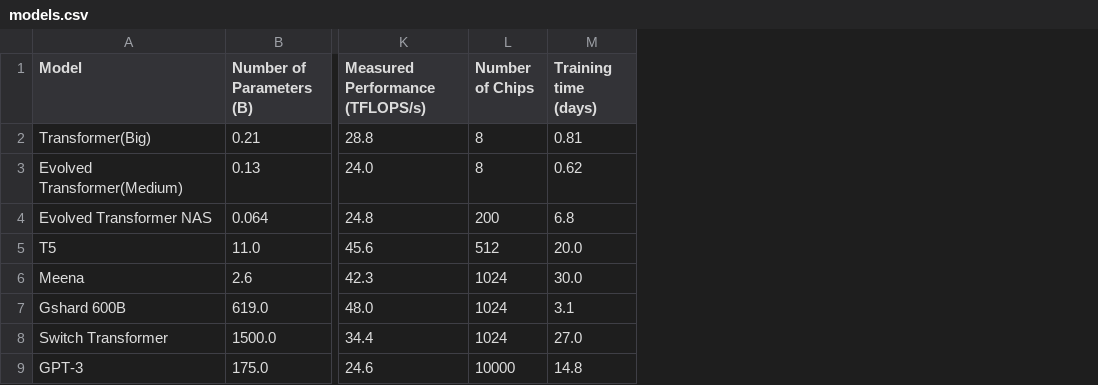
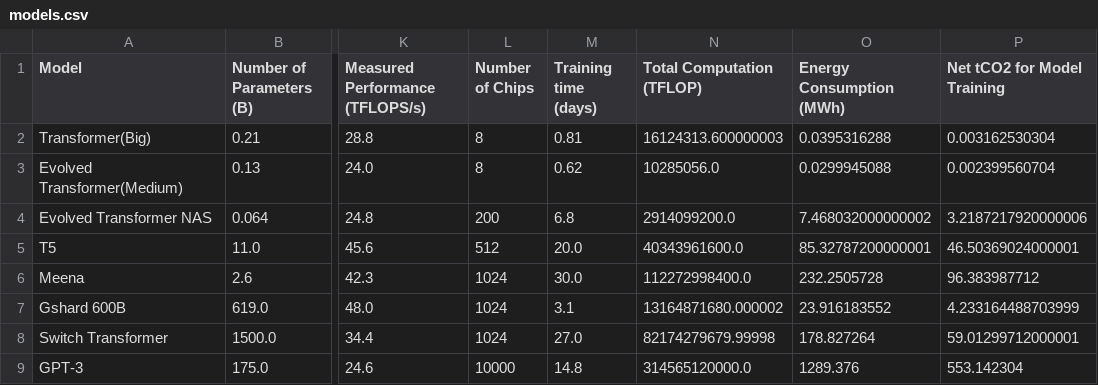
Before and after one commit to SotaroKaneda/MLCarbon, a CSV file: data/models.csv, drawn as a sheet; only a part is shown, gaps mark what is left out; the diff names each change by its address in the sheet, - before the commit and + after, or states it on an @@ line.

```diff
--- a/data/models.csv
+++ b/data/models.csv
+column N (Total Computation (TFLOP)), rows 2-9: 16124313.600000003 | 10285056.0 | 2914099200.0 | 40343961600.0 | 112272998400.0 | 13164871680.000002 | 82174279679.99998 | 314565120000.0
+column O (Energy Consumption (MWh)), rows 2-9: 0.0395316288 | 0.0299945088 | 7.468032000000002 | 85.32787200000001 | 232.2505728 | 23.916183552 | 178.827264 | 1289.376
+column P (Net tCO2 for Model Training), rows 2-9: 0.003162530304 | 0.002399560704 | 3.2187217920000006 | 46.50369024000001 | 96.383987712 | 4.233164488703999 | 59.01299712000001 | 553.142304
```
Also changed, not shown: 5 other files.
